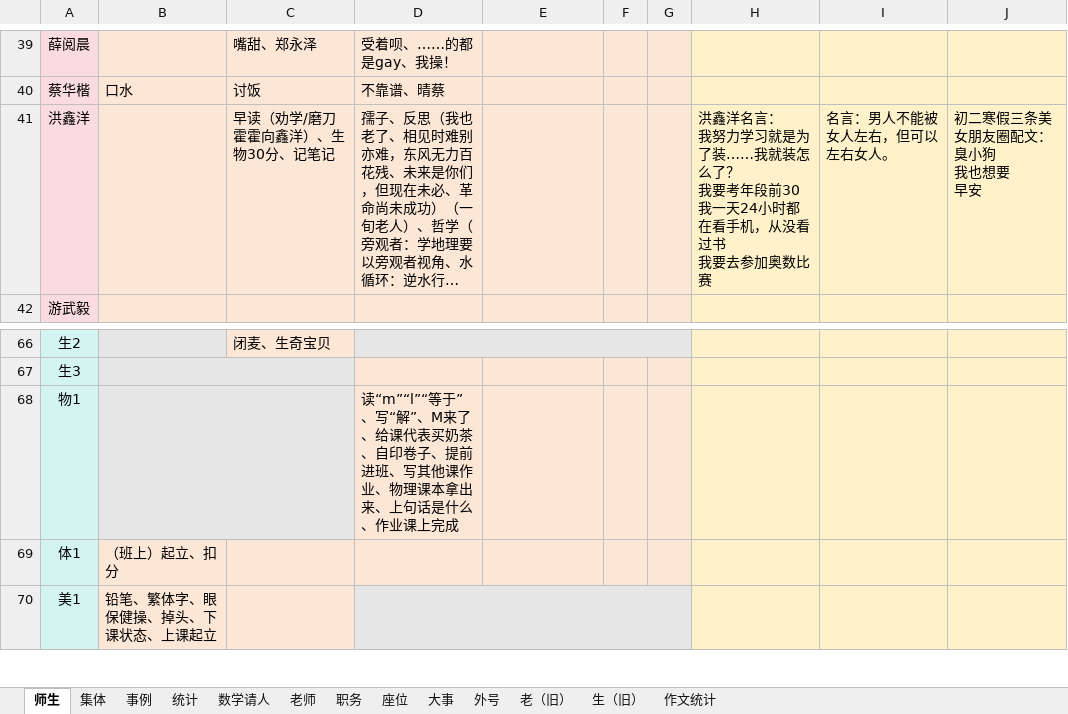
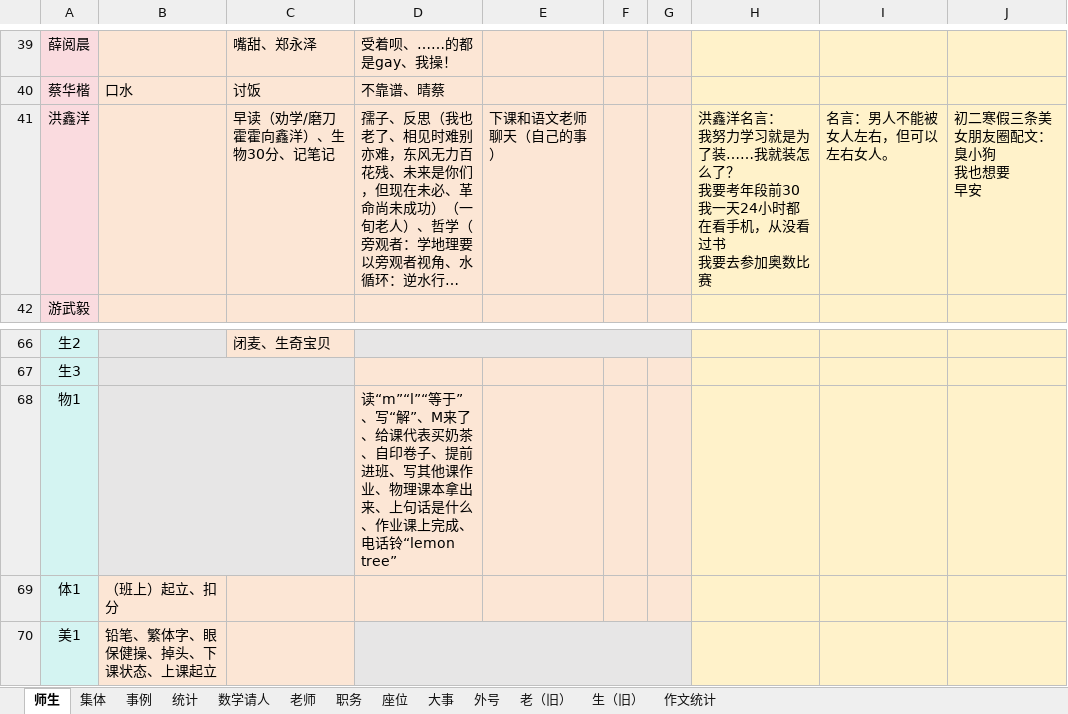
Before and after one commit to dsywy1698/dsywy1698.github.io, an Excel workbook: c/materials.xlsx, sheet 师生, drawn as a sheet; only a part is shown, gaps mark what is left out; long unchanged cells end in …; values as stored, in another font and other column widths than the file's, no borders; conditional formats not drawn; the diff names each change by its address in the sheet, - before the commit and + after, or states it on an @@ line.

```diff
--- a/c/materials.xlsx (sheet 师生)
+++ b/c/materials.xlsx (sheet 师生)
-E41: (empty)
+E41: 下课和语文老师聊天（自己的事）
-D68: …课上完成
+D68: …课上完成、电话铃“lemon tree”
```
Also changed, not shown: sheet 数学请人, 3 other files.
